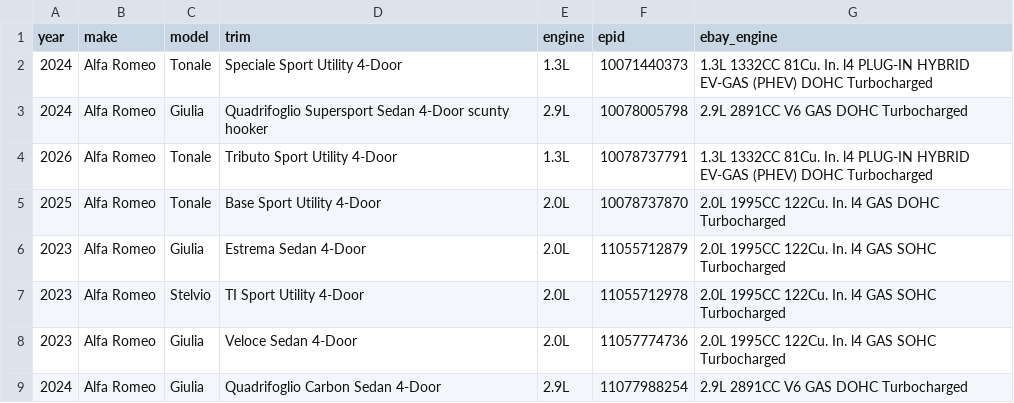
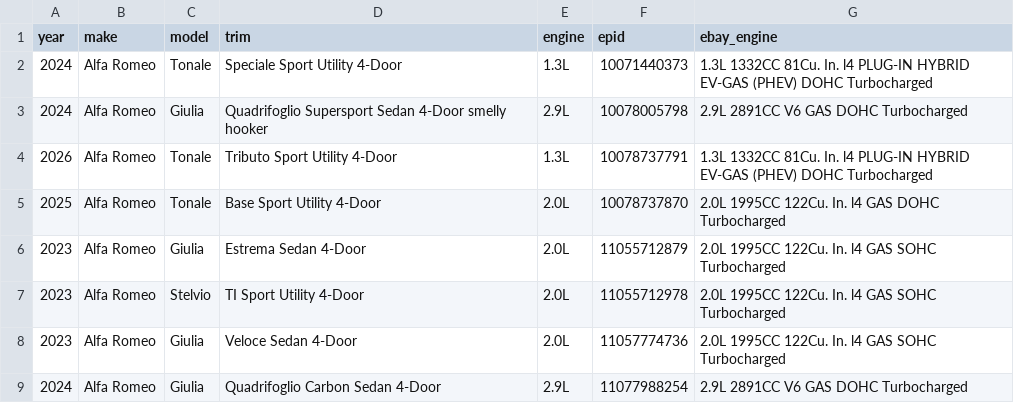
Before and after one commit to soflauto/ymm-registry, a CSV file: data/alfa-romeo.csv, drawn as a sheet; only a part is shown.

```diff
--- a/data/alfa-romeo.csv
+++ b/data/alfa-romeo.csv
@@ -2,3 +2,3 @@ year,make,model,trim,engine,epid,ebay_engine
 2024,Alfa Romeo,Tonale,Speciale Sport Utility 4-Door,1.3L,10071440373,1.3L 1332CC 81Cu. In. l4 PLUG-IN HYBRID EV-GAS (PHEV) DOHC Turbocharged
-2024,Alfa Romeo,Giulia,Quadrifoglio Supersport Sedan 4-Door scunty hooker,2.9L,10078005798,2.9L 2891CC V6 GAS DOHC Turbocharged
+2024,Alfa Romeo,Giulia,Quadrifoglio Supersport Sedan 4-Door smelly hooker,2.9L,10078005798,2.9L 2891CC V6 GAS DOHC Turbocharged
 2026,Alfa Romeo,Tonale,Tributo Sport Utility 4-Door,1.3L,10078737791,1.3L 1332CC 81Cu. In. l4 PLUG-IN HYBRID EV-GAS (PHEV) DOHC Turbocharged
```
